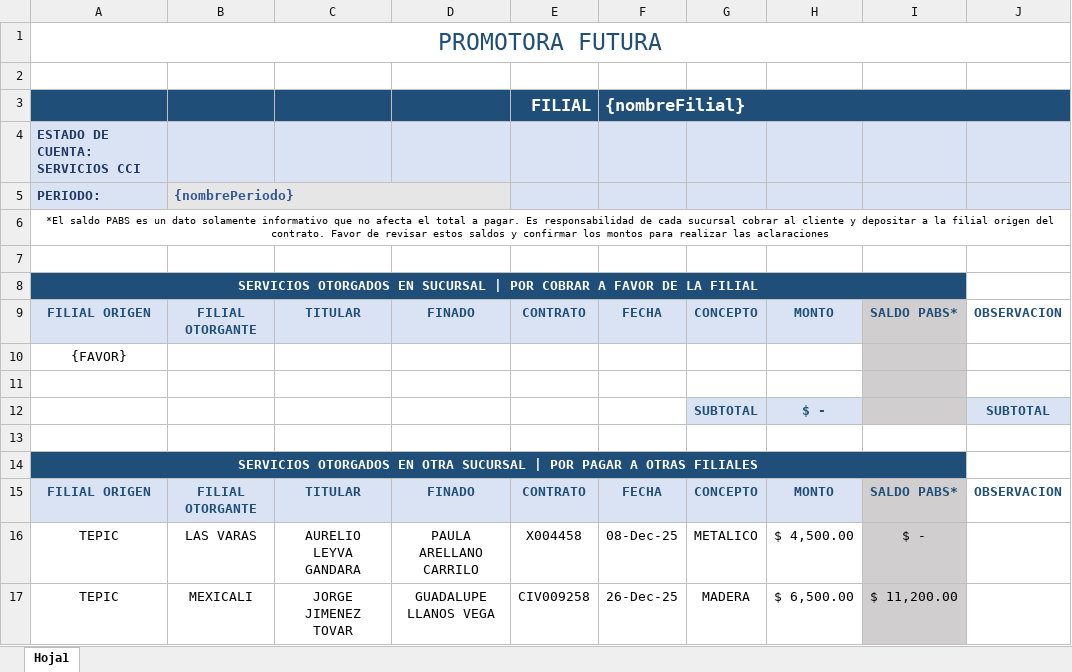
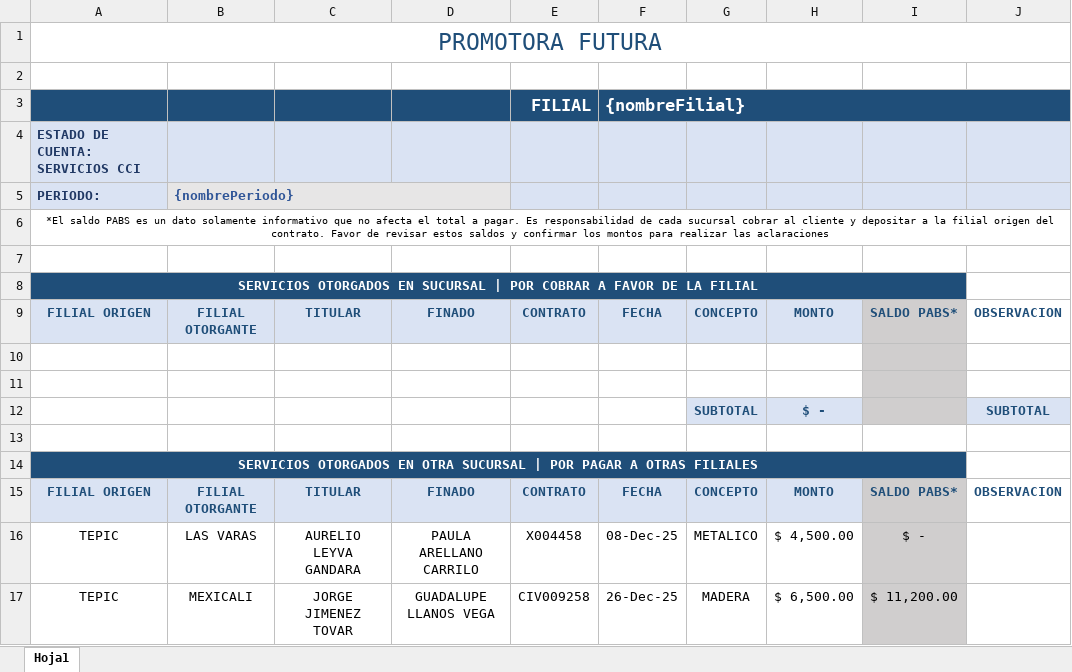
Before and after one commit to ravalosv/interplazas.ui, an Excel workbook: src/assets/docs/plantilla_cedula.xlsx, sheet Hoja1, drawn as a sheet; only a part is shown; values as stored, in another font and other column widths than the file's, no borders; charts and pictures and conditional formats not drawn; the diff names each change by its address in the sheet, - before the commit and + after, or states it on an @@ line.

Commit message:
Creacion de cedula sin EU

```diff
--- a/src/assets/docs/plantilla_cedula.xlsx (sheet Hoja1)
+++ b/src/assets/docs/plantilla_cedula.xlsx (sheet Hoja1)
-A10: {FAVOR}
+A10: (empty)
```
Also changed, not shown: 11 other files.
